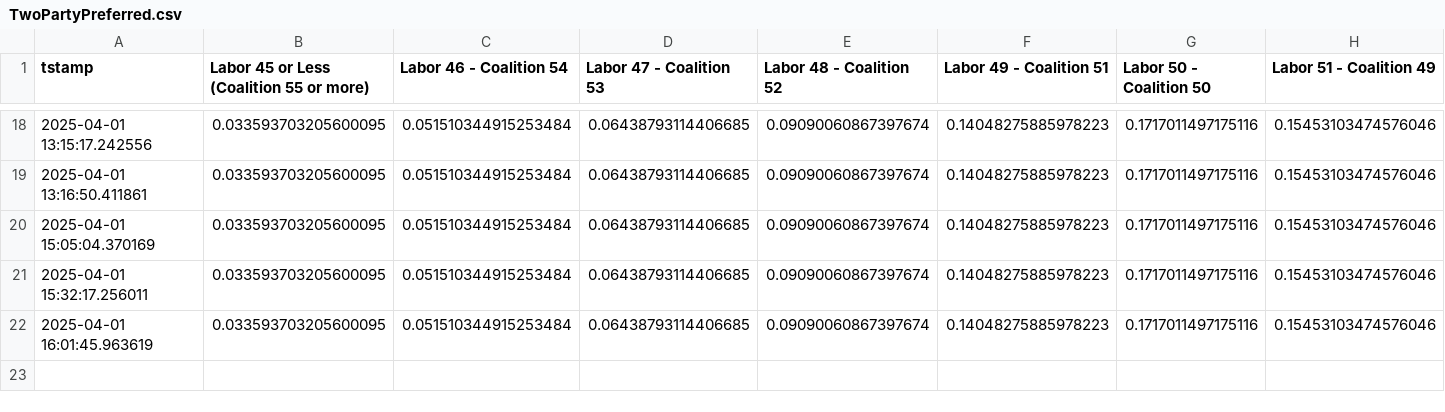
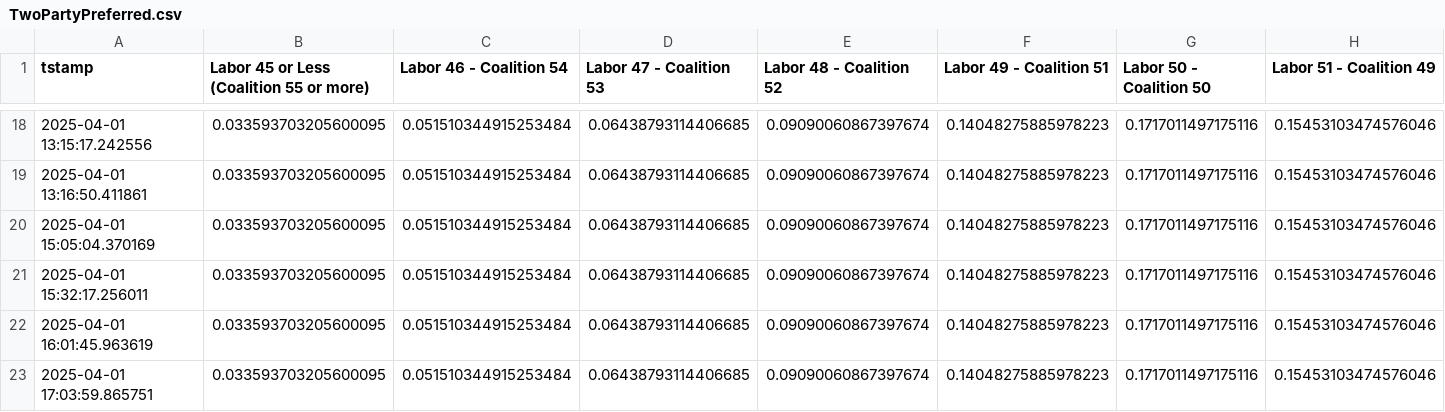
Before and after one commit to aliopor/odds, a CSV file: TwoPartyPreferred.csv, drawn as a sheet; only a part is shown, gaps mark what is left out; rows hold the shown columns only; the diff names each change by its address in the sheet, - before the commit and + after, or states it on an @@ line.

Commit message:
Update data 2025-04-01 17:04:09

```diff
--- a/TwoPartyPreferred.csv
+++ b/TwoPartyPreferred.csv
+row 23: 2025-04-01 17:03:59.865751 | 0.033593703205600095 | 0.051510344915253484 | 0.06438793114406685 | 0.09090060867397674 | 0.14048275885978223 | 0.1717011497175116 | 0.15453103474576046
```
Also changed, not shown: Majority.csv, formedGov.csv, 4 other files.
